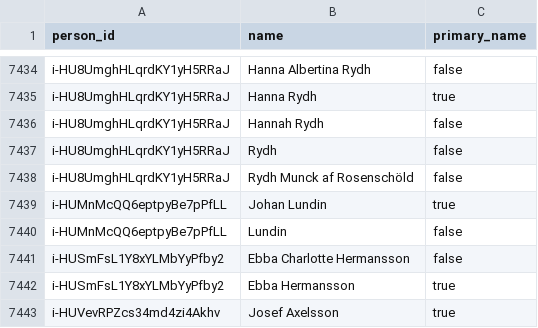
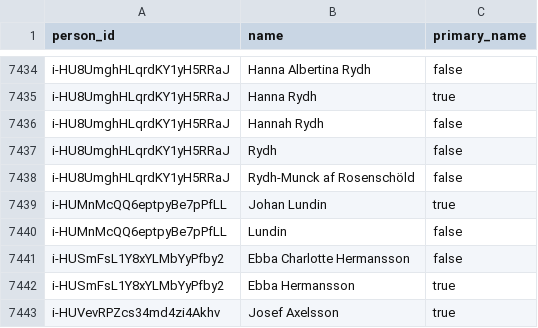
Before and after one commit to swerik-project/riksdagen-persons, a CSV file: data/name.csv, drawn as a sheet; only a part is shown, gaps mark what is left out.

Commit message:
fix: Hanna Rydh Munck af Rosenschöld -> Hanna Rydh-Munck af Rosenschöld

```diff
--- a/data/name.csv
+++ b/data/name.csv
@@ -7437,3 +7437,3 @@ i-HU8UmghHLqrdKY1yH5RRaJ,Hannah Rydh,false
 i-HU8UmghHLqrdKY1yH5RRaJ,Rydh,false
-i-HU8UmghHLqrdKY1yH5RRaJ,Rydh Munck af Rosenschöld,false
+i-HU8UmghHLqrdKY1yH5RRaJ,Rydh-Munck af Rosenschöld,false
 i-HUMnMcQQ6eptpyBe7pPfLL,Johan Lundin,true
```
